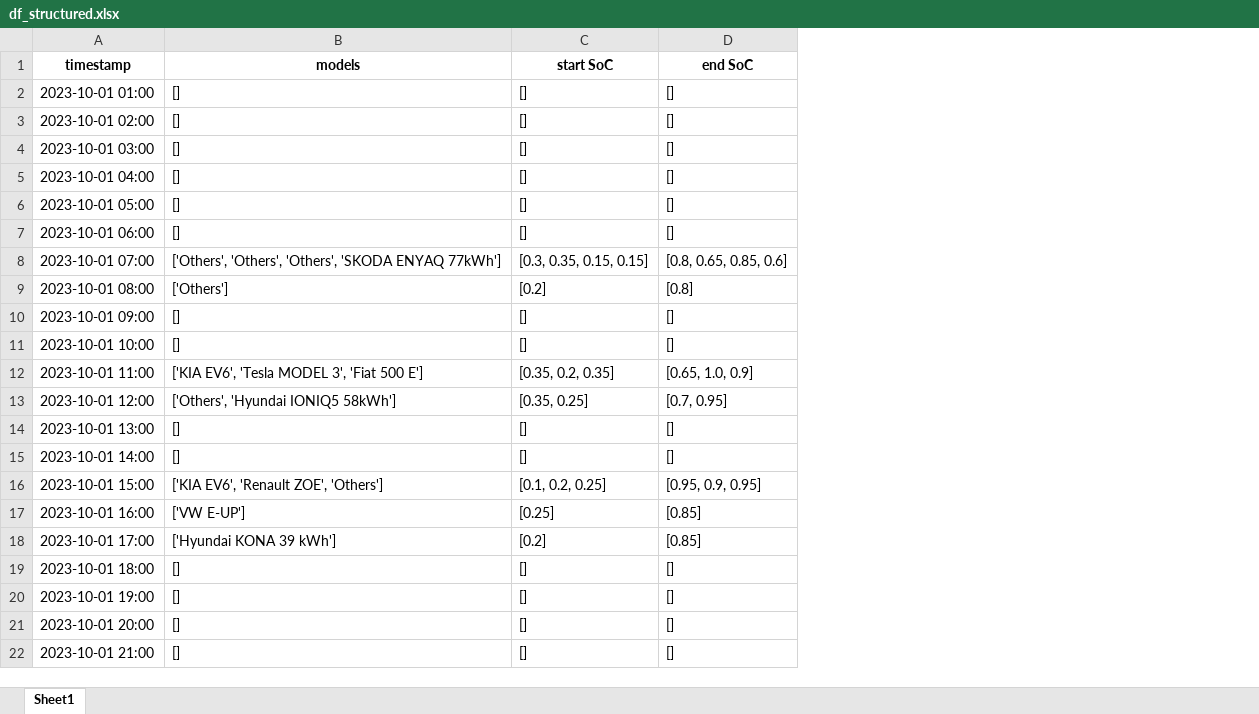
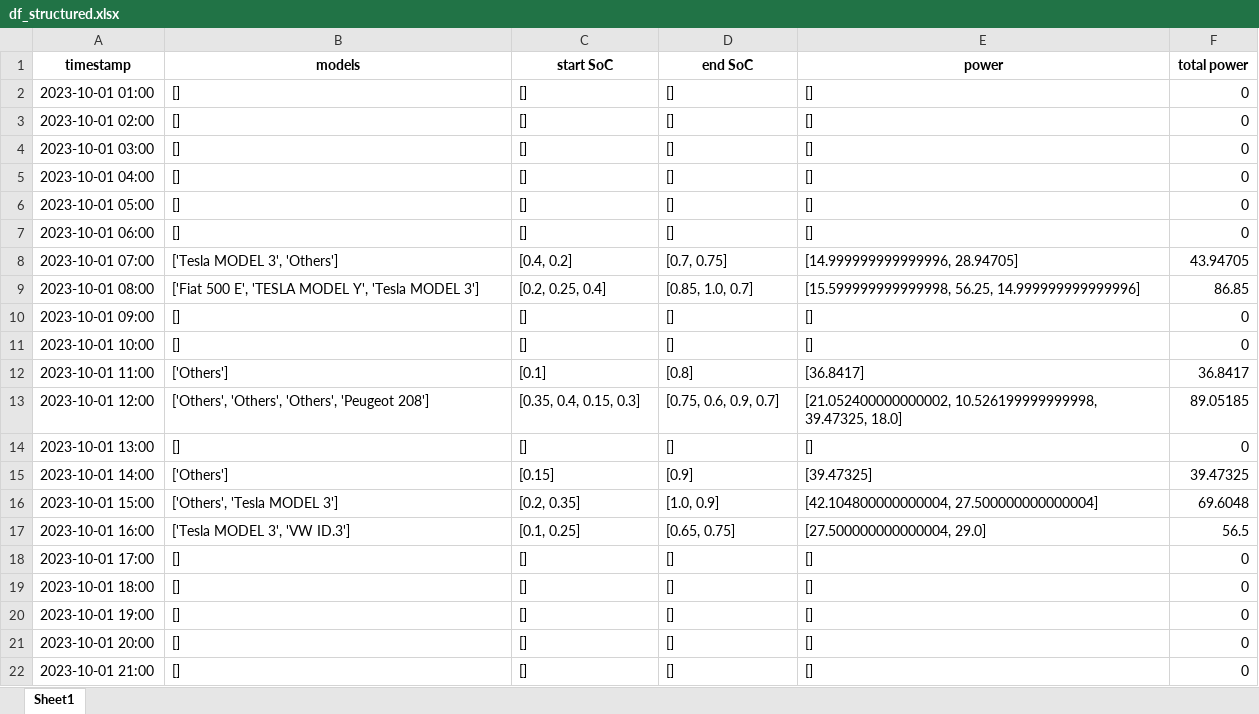
Before and after one commit to christianLeomil/masterthesis, an Excel workbook: output/df_structured.xlsx, sheet Sheet1, drawn as a sheet; only a part is shown; values as stored, in another font and other column widths than the file's, no borders; the diff covers the shown part only; the diff names each change by its address in the sheet, - before the commit and + after, or states it on an @@ line.

```diff
--- a/output/df_structured.xlsx (sheet Sheet1)
+++ b/output/df_structured.xlsx (sheet Sheet1)
+column E (power), rows 2-22: [] | [] | [] | [] | [] | [] | [14.999999999999996, 28.94705] | [15.599999999999998, 56.25, 14.999999999999996] | [] | [] | [36.8417] | [21.052400000000002, 10.526199999999998, 39.47325, 18.0] | [] | [39.47325] | [42.104800000000004, 27.500000000000004] | [27.500000000000004, 29.0] | [] | [] | [] | [] | []
+column F (total power), rows 2-22: 0 | 0 | 0 | 0 | 0 | 0 | 43.94705 | 86.85 | 0 | 0 | 36.8417 | 89.05185 | 0 | 39.47325 | 69.6048 | 56.5 | 0 | 0 | 0 | 0 | 0
-B8 (models): ['Others', 'Others', 'Others', 'SKODA ENYAQ 77kWh']
+B8 (models): ['Tesla MODEL 3', 'Others']
-C8 (start SoC): [0.3, 0.35, 0.15, 0.15]
+C8 (start SoC): [0.4, 0.2]
-D8 (end SoC): [0.8, 0.65, 0.85, 0.6]
+D8 (end SoC): [0.7, 0.75]
-B9 (models): ['Others']
+B9 (models): ['Fiat 500 E', 'TESLA MODEL Y', 'Tesla MODEL 3']
-C9 (start SoC): [0.2]
+C9 (start SoC): [0.2, 0.25, 0.4]
-D9 (end SoC): [0.8]
+D9 (end SoC): [0.85, 1.0, 0.7]
-B12 (models): ['KIA EV6', 'Tesla MODEL 3', 'Fiat 500 E']
+B12 (models): ['Others']
-C12 (start SoC): [0.35, 0.2, 0.35]
+C12 (start SoC): [0.1]
-D12 (end SoC): [0.65, 1.0, 0.9]
+D12 (end SoC): [0.8]
-B13 (models): ['Others', 'Hyundai IONIQ5 58kWh']
+B13 (models): ['Others', 'Others', 'Others', 'Peugeot 208']
-C13 (start SoC): [0.35, 0.25]
+C13 (start SoC): [0.35, 0.4, 0.15, 0.3]
-D13 (end SoC): [0.7, 0.95]
+D13 (end SoC): [0.75, 0.6, 0.9, 0.7]
-B15 (models): []
+B15 (models): ['Others']
-C15 (start SoC): []
+C15 (start SoC): [0.15]
-D15 (end SoC): []
+D15 (end SoC): [0.9]
-B16 (models): ['KIA EV6', 'Renault ZOE', 'Others']
+B16 (models): ['Others', 'Tesla MODEL 3']
-C16 (start SoC): [0.1, 0.2, 0.25]
+C16 (start SoC): [0.2, 0.35]
-D16 (end SoC): [0.95, 0.9, 0.95]
+D16 (end SoC): [1.0, 0.9]
-B17 (models): ['VW E-UP']
+B17 (models): ['Tesla MODEL 3', 'VW ID.3']
-C17 (start SoC): [0.25]
+C17 (start SoC): [0.1, 0.25]
-D17 (end SoC): [0.85]
+D17 (end SoC): [0.65, 0.75]
-B18 (models): ['Hyundai KONA 39 kWh']
+B18 (models): []
-C18 (start SoC): [0.2]
+C18 (start SoC): []
-D18 (end SoC): [0.85]
+D18 (end SoC): []
```
Also changed, not shown: 69 edited cells elsewhere in this sheet, input/df_input.xlsx, output/df_aux.xlsx, 7 other files.
